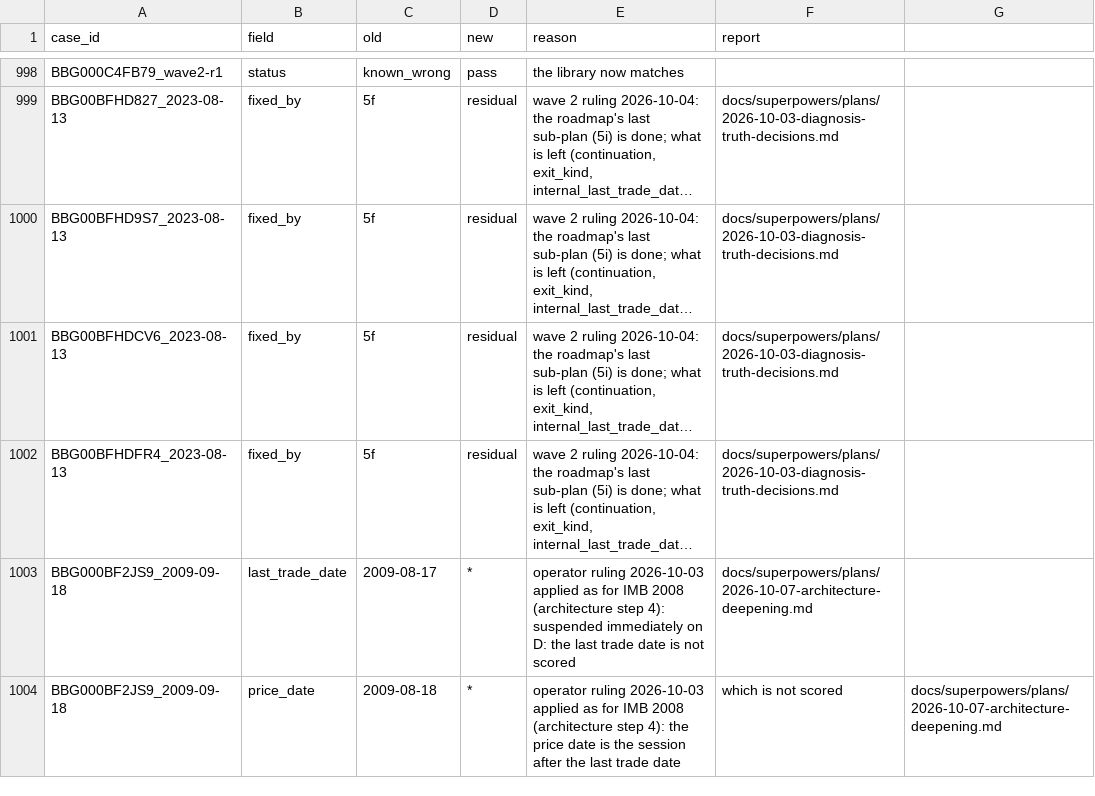
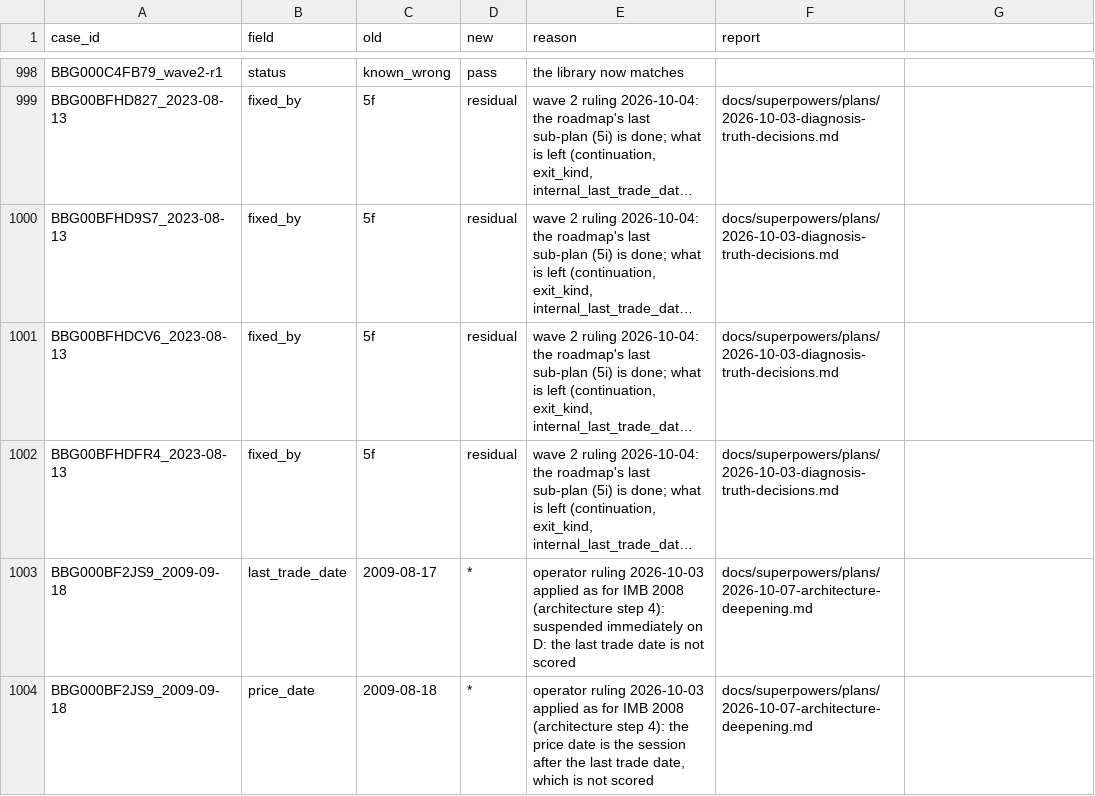
Before and after one commit to royelee/delist-detection, a CSV file: data/diagnosis_truth_changes.csv, drawn as a sheet; only a part is shown, gaps mark what is left out; long unchanged cells end in …; the diff names each change by its address in the sheet, - before the commit and + after, or states it on an @@ line.

```diff
--- a/data/diagnosis_truth_changes.csv
+++ b/data/diagnosis_truth_changes.csv
-E1004 (reason): …last trade date
+E1004 (reason): …last trade date, which is not scored
-F1004 (report): which is not scored
+F1004 (report): docs/superpowers/plans/2026-10-07-architecture-deepening.md
-G1004: docs/superpowers/plans/2026-10-07-architecture-deepening.md
+G1004: (empty)
```
Also changed, not shown: 2 other files.
